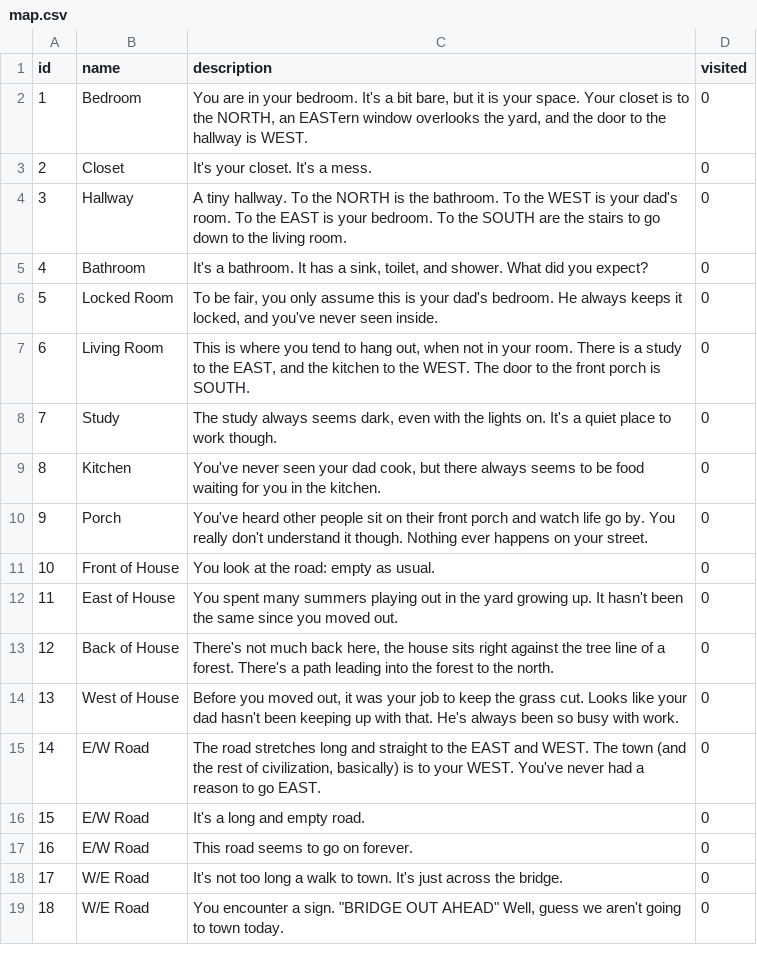
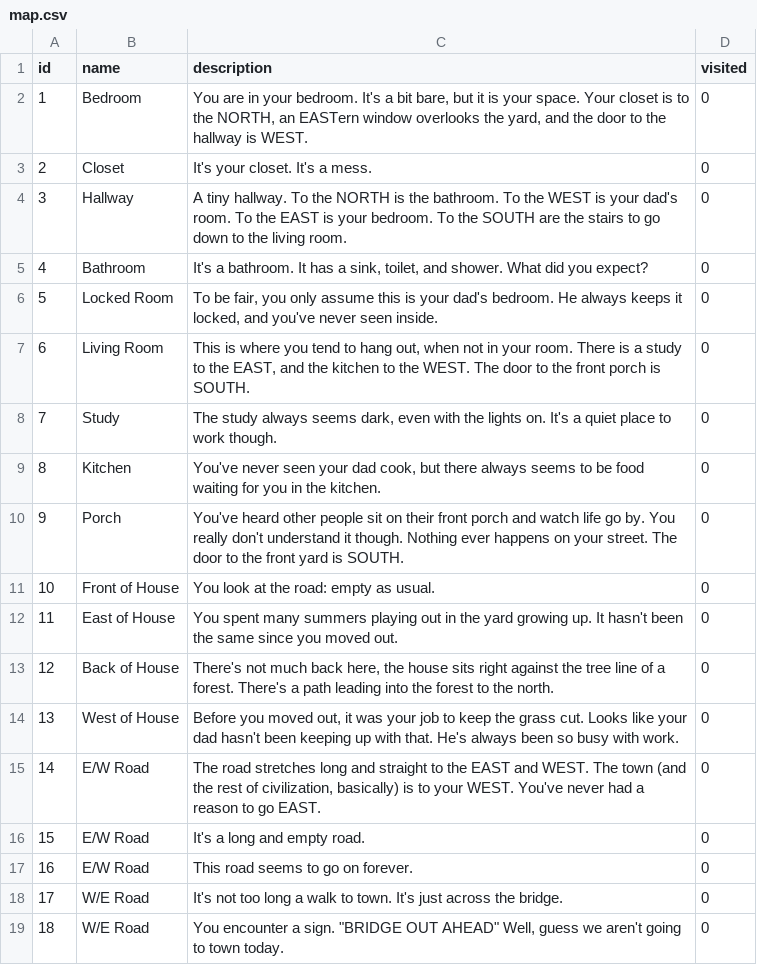
Before and after one commit to regreaves/TGTAEM, a CSV file: ta_eclipse/src/csvFiles/map.csv, drawn as a sheet.

```diff
--- a/ta_eclipse/src/csvFiles/map.csv
+++ b/ta_eclipse/src/csvFiles/map.csv
@@ -9,3 +9,3 @@ id|name|description|visited
 8|Kitchen|You've never seen your dad cook, but there always seems to be food waiting for you in the kitchen.|0
-9|Porch|You've heard other people sit on their front porch and watch life go by. You really don't understand it though. Nothing ever happens on your street.|0
+9|Porch|You've heard other people sit on their front porch and watch life go by. You really don't understand it though. Nothing ever happens on your street. The door to the front yard is SOUTH.|0
 10|Front of House|You look at the road: empty as usual. |0
```
Also changed, not shown: ta_eclipse/src/csvFiles/actions.csv, ta_eclipse/src/csvFiles/words.csv, 1 other file.
